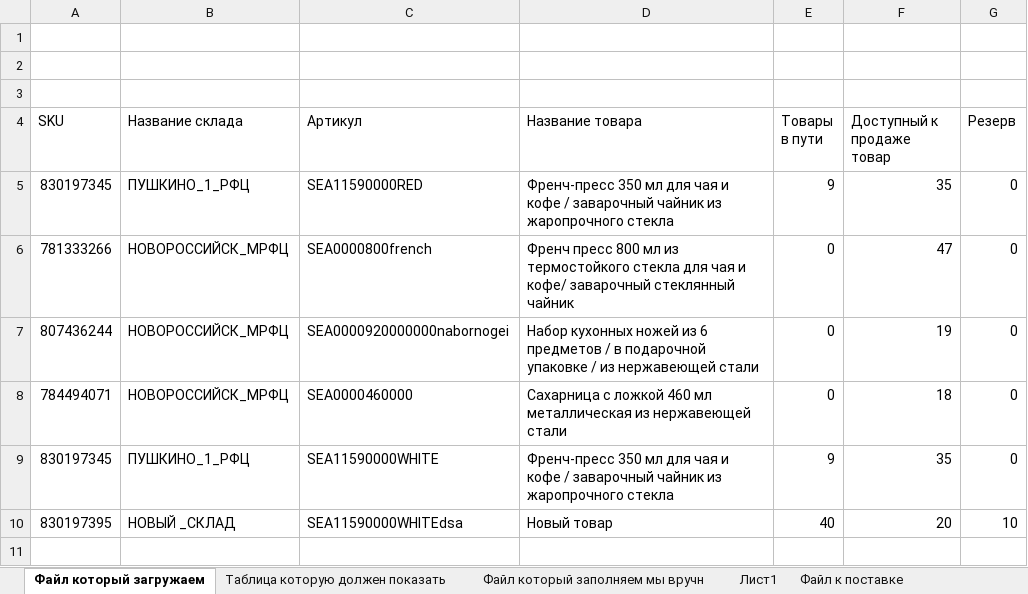
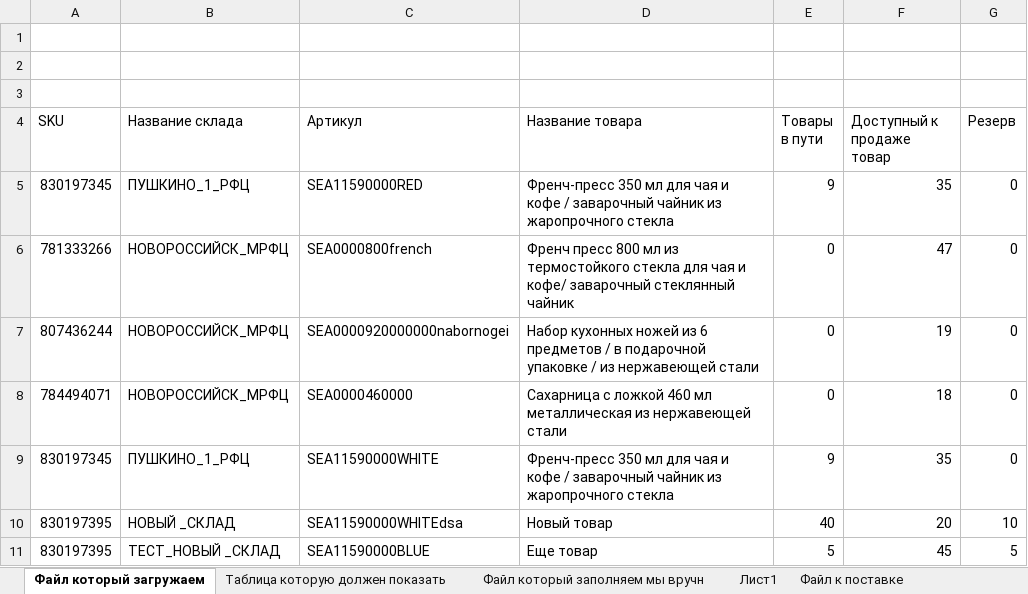
Before and after one commit to PavelMart/ozon-server, an Excel workbook: public/input.xlsx, sheet Файл который загружаем, drawn as a sheet; values as stored, in another font and other column widths than the file's, no borders; the diff names each change by its address in the sheet, - before the commit and + after, or states it on an @@ line.

```diff
--- a/public/input.xlsx (sheet Файл который загружаем)
+++ b/public/input.xlsx (sheet Файл который загружаем)
+row 11: 830197395 | ТЕСТ_НОВЫЙ _СКЛАД | SEA11590000BLUE | Еще товар | 5 | 45 | 5
```
Also changed, not shown: 5 other files.
